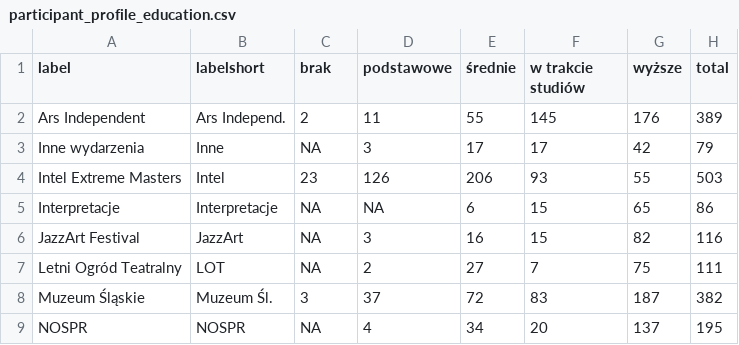
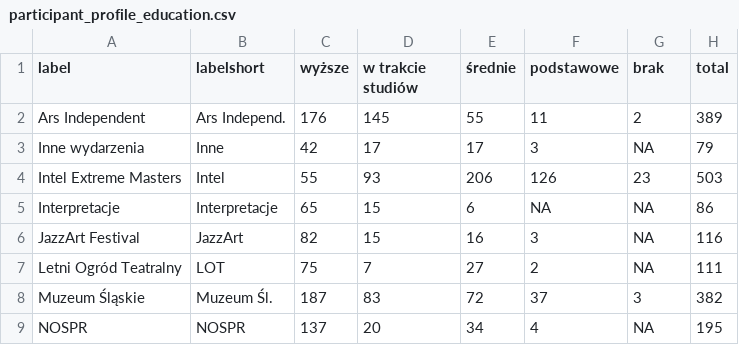
Before and after one commit to medialabkato/katowice-culture-survey, a CSV file: 10_typy/participant_profile_education.csv, drawn as a sheet; only a part is shown; the diff covers the shown part only.

Commit message:
change column order

```diff
--- a/10_typy/participant_profile_education.csv
+++ b/10_typy/participant_profile_education.csv
@@ -1,9 +1,9 @@
-label,labelshort,brak,podstawowe,średnie,w trakcie studiów,wyższe,total
-Ars Independent,Ars Independ.,2,11,55,145,176,389
-Inne wydarzenia,Inne,NA,3,17,17,42,79
-Intel Extreme Masters,Intel,23,126,206,93,55,503
-Interpretacje,Interpretacje,NA,NA,6,15,65,86
-JazzArt Festival,JazzArt,NA,3,16,15,82,116
-Letni Ogród Teatralny,LOT,NA,2,27,7,75,111
-Muzeum Śląskie,Muzeum Śl.,3,37,72,83,187,382
-NOSPR,NOSPR,NA,4,34,20,137,195
+label,labelshort,wyższe,w trakcie studiów,średnie,podstawowe,brak,total
+Ars Independent,Ars Independ.,176,145,55,11,2,389
+Inne wydarzenia,Inne,42,17,17,3,NA,79
+Intel Extreme Masters,Intel,55,93,206,126,23,503
+Interpretacje,Interpretacje,65,15,6,NA,NA,86
+JazzArt Festival,JazzArt,82,15,16,3,NA,116
+Letni Ogród Teatralny,LOT,75,7,27,2,NA,111
+Muzeum Śląskie,Muzeum Śl.,187,83,72,37,3,382
+NOSPR,NOSPR,137,20,34,4,NA,195
```
Also changed, not shown: 36 edited cells elsewhere in this file.
